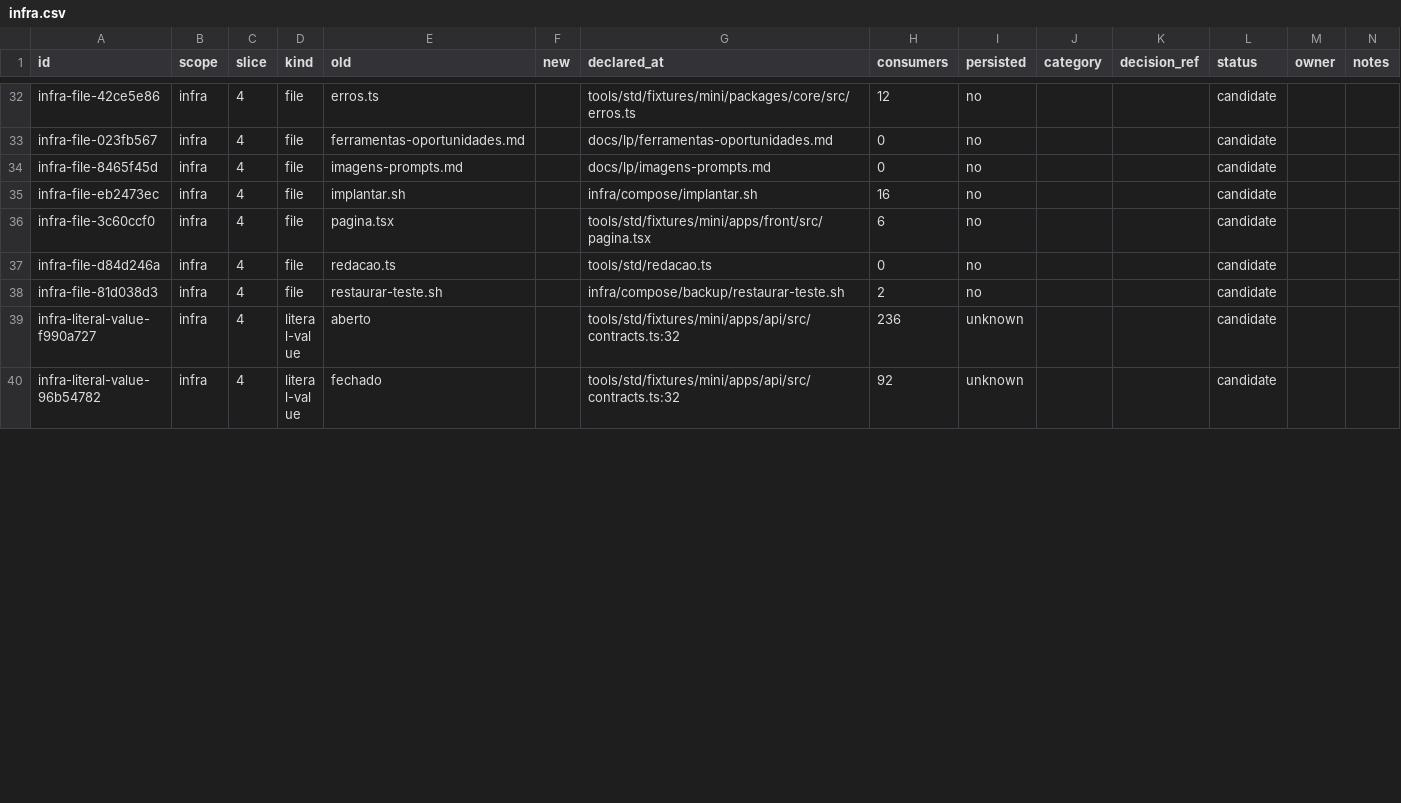
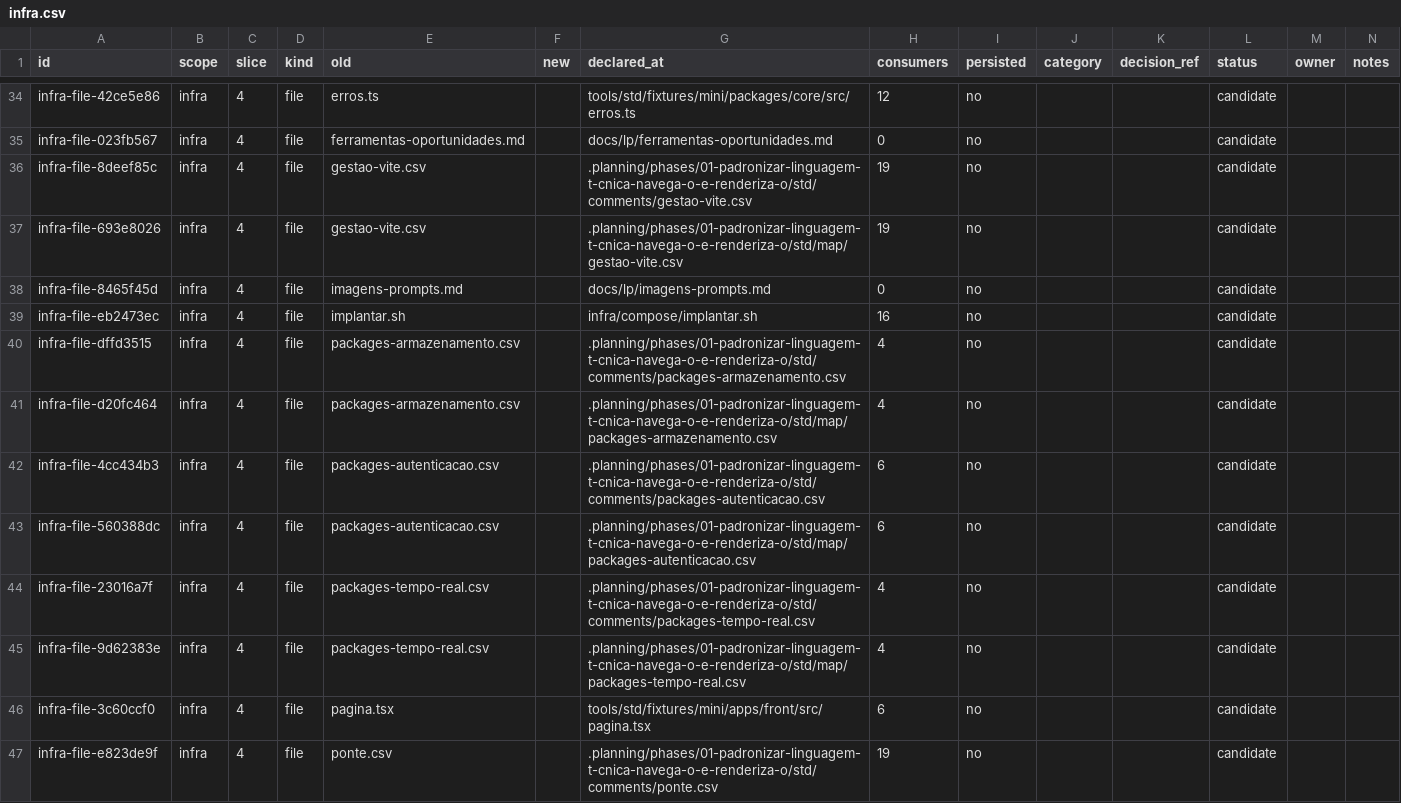
Before and after one commit to andersl06/usepipe, a CSV file: .planning/phases/01-padronizar-linguagem-t-cnica-navega-o-e-renderiza-o/std/map/infra.csv, drawn as a sheet; only a part is shown, gaps mark what is left out; the shorter side is filled out with more unchanged rows; the diff covers the shown part only.

```diff
--- a/.planning/phases/01-padronizar-linguagem-t-cnica-navega-o-e-renderiza-o/std/map/infra.csv
+++ b/.planning/phases/01-padronizar-linguagem-t-cnica-navega-o-e-renderiza-o/std/map/infra.csv
@@ -33,4 +35,13 @@ infra-file-42ce5e86,infra,4,file,erros.ts,,tools/std/fixtures/mini/packages/core
 infra-file-023fb567,infra,4,file,ferramentas-oportunidades.md,,docs/lp/ferramentas-oportunidades.md,0,no,,,candidate,,
+infra-file-8deef85c,infra,4,file,gestao-vite.csv,,.planning/phases/01-padronizar-linguagem-t-cnica-navega-o-e-renderiza-o/std/comments/gestao-vite.csv,19,no,,,candidate,,
+infra-file-693e8026,infra,4,file,gestao-vite.csv,,.planning/phases/01-padronizar-linguagem-t-cnica-navega-o-e-renderiza-o/std/map/gestao-vite.csv,19,no,,,candidate,,
 infra-file-8465f45d,infra,4,file,imagens-prompts.md,,docs/lp/imagens-prompts.md,0,no,,,candidate,,
 infra-file-eb2473ec,infra,4,file,implantar.sh,,infra/compose/implantar.sh,16,no,,,candidate,,
+infra-file-dffd3515,infra,4,file,packages-armazenamento.csv,,.planning/phases/01-padronizar-linguagem-t-cnica-navega-o-e-renderiza-o/std/comments/packages-armazenamento.csv,4,no,,,candidate,,
+infra-file-d20fc464,infra,4,file,packages-armazenamento.csv,,.planning/phases/01-padronizar-linguagem-t-cnica-navega-o-e-renderiza-o/std/map/packages-armazenamento.csv,4,no,,,candidate,,
+infra-file-4cc434b3,infra,4,file,packages-autenticacao.csv,,.planning/phases/01-padronizar-linguagem-t-cnica-navega-o-e-renderiza-o/std/comments/packages-autenticacao.csv,6,no,,,candidate,,
+infra-file-560388dc,infra,4,file,packages-autenticacao.csv,,.planning/phases/01-padronizar-linguagem-t-cnica-navega-o-e-renderiza-o/std/map/packages-autenticacao.csv,6,no,,,candidate,,
+infra-file-23016a7f,infra,4,file,packages-tempo-real.csv,,.planning/phases/01-padronizar-linguagem-t-cnica-navega-o-e-renderiza-o/std/comments/packages-tempo-real.csv,4,no,,,candidate,,
+infra-file-9d62383e,infra,4,file,packages-tempo-real.csv,,.planning/phases/01-padronizar-linguagem-t-cnica-navega-o-e-renderiza-o/std/map/packages-tempo-real.csv,4,no,,,candidate,,
 infra-file-3c60ccf0,infra,4,file,pagina.tsx,,tools/std/fixtures/mini/apps/front/src/pagina.tsx,6,no,,,candidate,,
+infra-file-e823de9f,infra,4,file,ponte.csv,,.planning/phases/01-padronizar-linguagem-t-cnica-navega-o-e-renderiza-o/std/comments/ponte.csv,19,no,,,candidate,,
```
Also changed, not shown: 4 added rows, 2 moved rows and 5 edited cells elsewhere in this file, .planning/phases/01-padronizar-linguagem-t-cnica-navega-o-e-renderiza-o/std/map/api.csv, .planning/phases/01-padronizar-linguagem-t-cnica-navega-o-e-renderiza-o/std/map/crm.csv, 14 other files.
